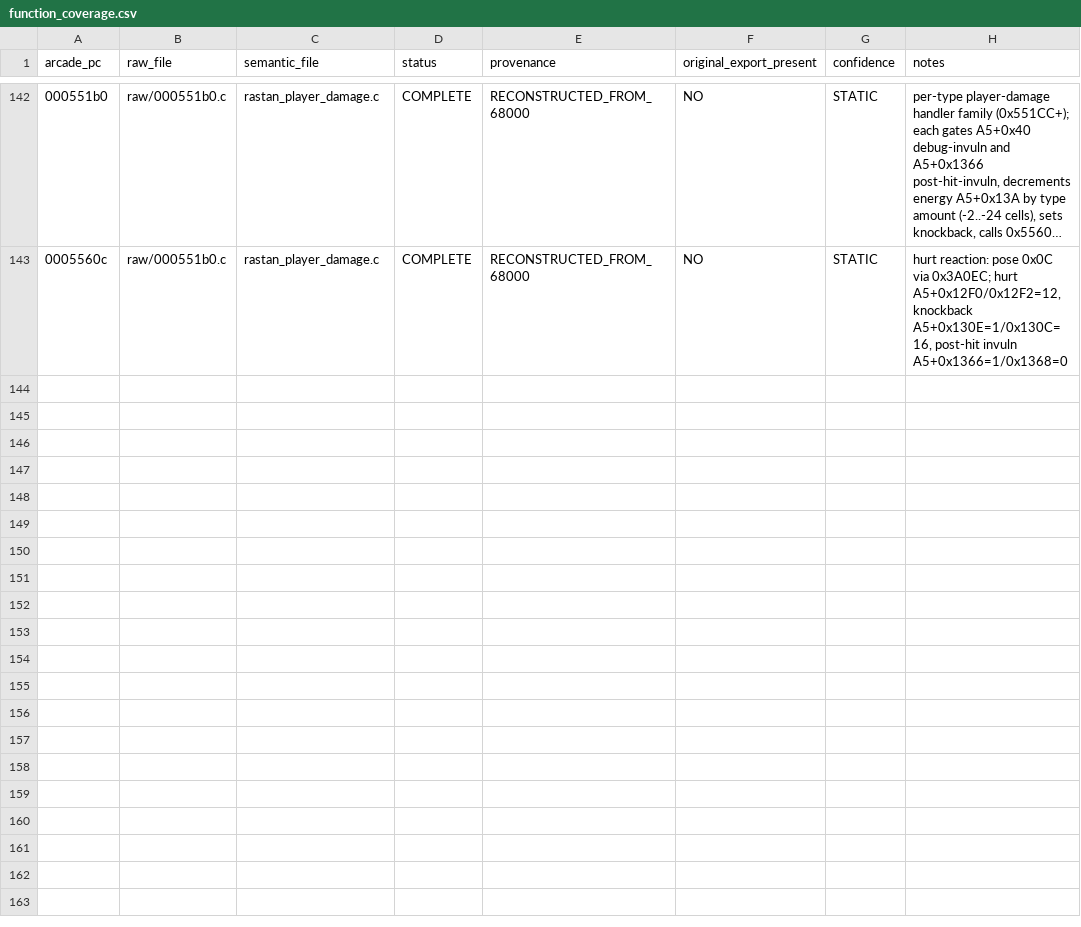
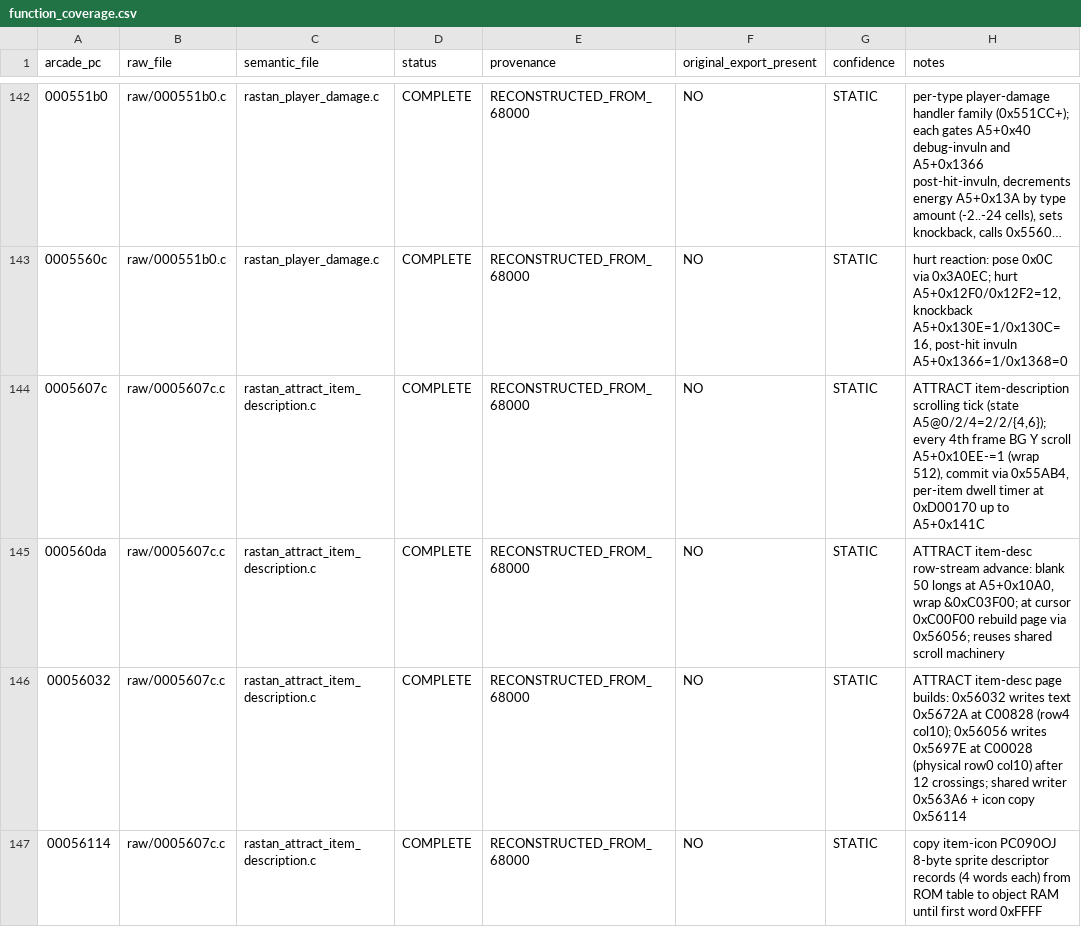
Before and after one commit to tigheklory/rastan-genesis, a CSV file: analysis/decompilation/c/function_coverage.csv, drawn as a sheet; only a part is shown, gaps mark what is left out; long unchanged cells end in …; the diff names each change by its address in the sheet, - before the commit and + after, or states it on an @@ line.

Commit message:
Document Build 0454 item description semantics

```diff
--- a/analysis/decompilation/c/function_coverage.csv
+++ b/analysis/decompilation/c/function_coverage.csv
+row 144: 0005607c | raw/0005607c.c | rastan_attract_item_description.c | COMPLETE | RECONSTRUCTED_FROM_68000 | NO | STATIC | ATTRACT item-description scrolling tick (state A5@0/2/4=2/2/{4,6}); every 4th frame BG Y scroll A5+0x10EE-=1 (wrap 512), commit via 0x55AB4, per-item dwell timer at 0xD00170 up to A5+0x141C
+row 145: 000560da | raw/0005607c.c | rastan_attract_item_description.c | COMPLETE | RECONSTRUCTED_FROM_68000 | NO | STATIC | ATTRACT item-desc row-stream advance: blank 50 longs at A5+0x10A0, wrap &0xC03F00; at cursor 0xC00F00 rebuild page via 0x56056; reuses shared scroll machinery
+row 146: 00056032 | raw/0005607c.c | rastan_attract_item_description.c | COMPLETE | RECONSTRUCTED_FROM_68000 | NO | STATIC | ATTRACT item-desc page builds: 0x56032 writes text 0x5672A at C00828 (row4 col10); 0x56056 writes 0x5697E at C00028 (physical row0 col10) after 12 crossings; shared writer 0x563A6 + icon copy 0x56114
+row 147: 00056114 | raw/0005607c.c | rastan_attract_item_description.c | COMPLETE | RECONSTRUCTED_FROM_68000 | NO | STATIC | copy item-icon PC090OJ 8-byte sprite descriptor records (4 words each) from ROM table to object RAM until first word 0xFFFF
```
Also changed, not shown: 7 other files.
